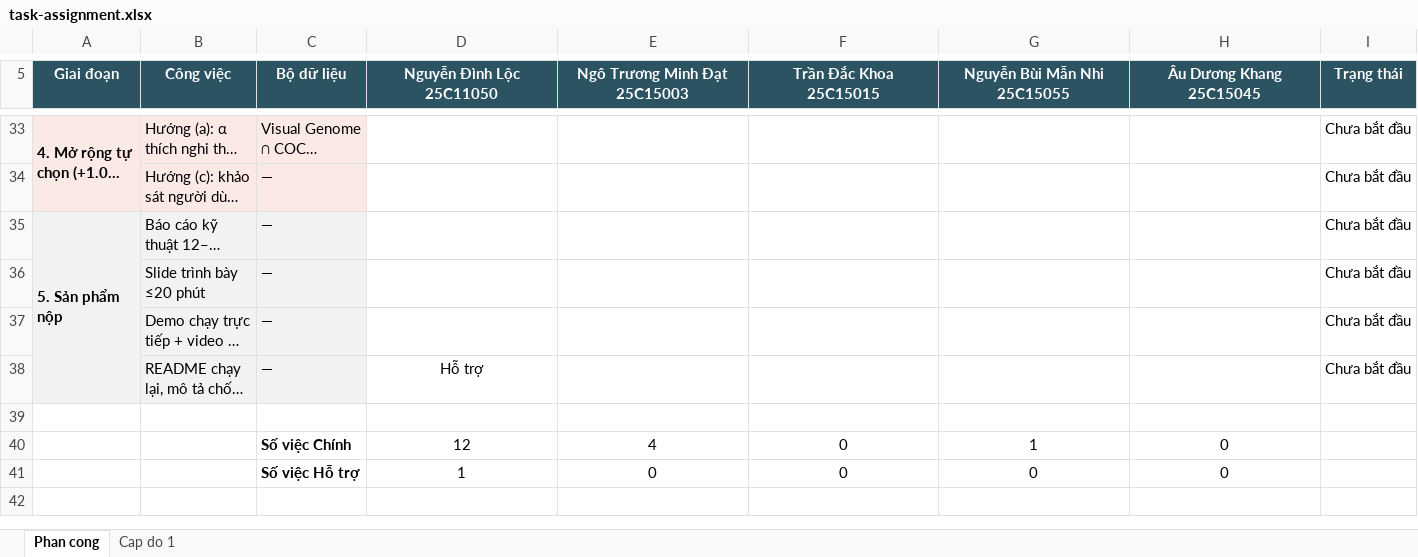
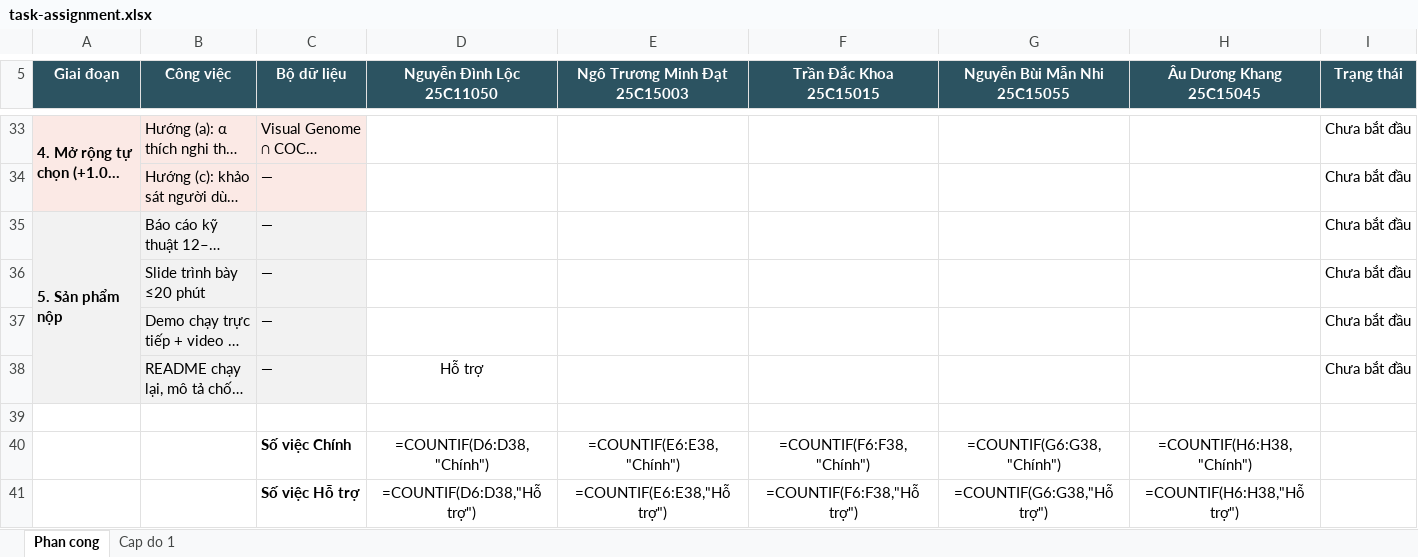
Before and after one commit to HatDuaa/multimodal-graph-retrieval-xai, an Excel workbook: task-assignment.xlsx, sheet Phan cong, drawn as a sheet; only a part is shown, gaps mark what is left out; long unchanged cells end in …; values as stored, in another font and other column widths than the file's, no borders; formulas without a stored value are shown as written; removed rows and columns are numbered as before the commit, all else as after; the diff covers the shown part only; the diff names each change by its address in the sheet, - before the commit and + after, or states it on an @@ line.

```diff
--- a/task-assignment.xlsx (sheet Phan cong)
+++ b/task-assignment.xlsx (sheet Phan cong)
-A34 fill: #FBE9E5
+A34 fill: none
-A36:A38 fill: #F2F2F2
+A36:A38 fill: none
-row 40:  |  | Số việc Chính | 12 | 4 | 0 | 1 | 0
-row 41:  |  | Số việc Hỗ trợ | 1 | 0 | 0 | 0 | 0
+row 40:  |  | Số việc Chính | =COUNTIF(D6:D38,"Chính") | =COUNTIF(E6:E38,"Chính") | =COUNTIF(F6:F38,"Chính") | =COUNTIF(G6:G38,"Chính") | =COUNTIF(H6:H38,"Chính")
+row 41:  |  | Số việc Hỗ trợ | =COUNTIF(D6:D38,"Hỗ trợ") | =COUNTIF(E6:E38,"Hỗ trợ") | =COUNTIF(F6:F38,"Hỗ trợ") | =COUNTIF(G6:G38,"Hỗ trợ") | =COUNTIF(H6:H38,"Hỗ trợ")
```
Also changed, not shown: cell formats elsewhere in this sheet, sheet Cap do 1.
